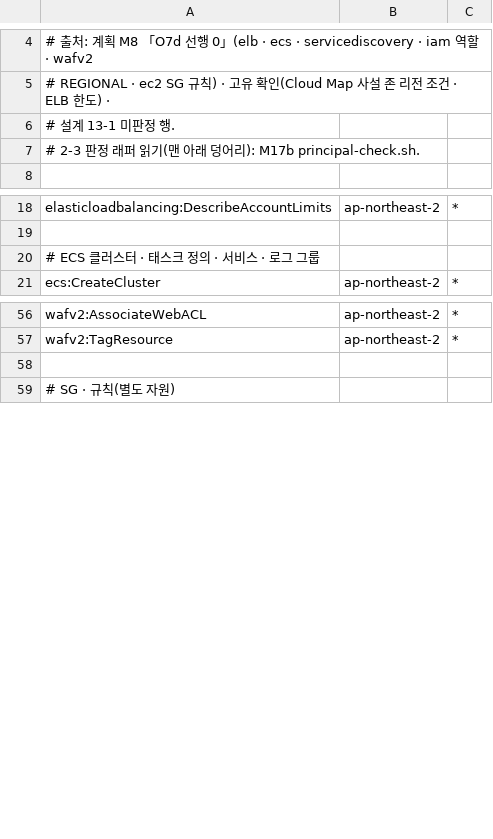
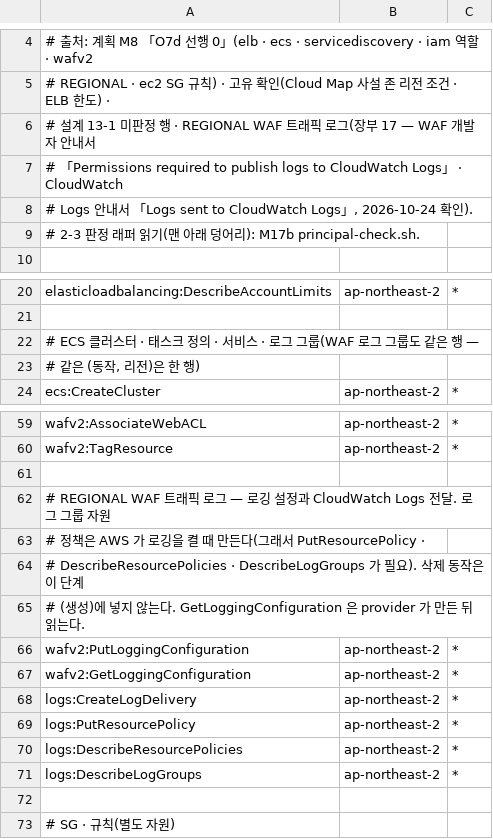
Before and after one commit to 3K-PokeClip/PokeClip-mono, a TSV file: infra/terraform/scripts/precheck/data/stage_actions/O7d.tsv, drawn as a sheet; only a part is shown, gaps mark what is left out.

Commit message:
fix(infra): 묶음 B 이연 MEDIUM/LOW 정리 — guard R10 경로 전체 허용 목록 · WAF 로그 · 시험 · 검증 · 문서 (POK-421)
- guard R10: 두 경로의 자원 · data 유형 · 최상위 블록 · module · 공급자 허용 목록(awscc · CloudFormation 우회 차단) · rds-db:Connect 소문자 분기 시험
- 공개 ALB REGIONAL WAF 로그: CloudWatch Logs · 30일 · BLOCK 만 · authorization/cookie 가림 · O7d 동작 목록
- platform 시험 출력 ARN 을 자원마다 다르게 · auth 경로를 web/next.config.ts 와 대조(infra-ci paths 추가)
- 런타임 app_env 의 비밀 같은 이름 거부(런타임 계약 검사 · 예외 목록 변수)
- rewind_public_base_url 포트 1–65535 · 거부 목록 이름 확정값 주석 · 20초 재시도 문구 · LOG_DRIVER 판별 · media_ingest 주석

```diff
--- a/infra/terraform/scripts/precheck/data/stage_actions/O7d.tsv
+++ b/infra/terraform/scripts/precheck/data/stage_actions/O7d.tsv
@@ -5,3 +5,5 @@
 # REGIONAL · ec2 SG 규칙) · 고유 확인(Cloud Map 사설 존 리전 조건 · ELB 한도) ·
-# 설계 13-1 미판정 행.
+# 설계 13-1 미판정 행 · REGIONAL WAF 트래픽 로그(장부 17 — WAF 개발자 안내서
+# 「Permissions required to publish logs to CloudWatch Logs」 · CloudWatch
+# Logs 안내서 「Logs sent to CloudWatch Logs」, 2026-10-24 확인).
 # 2-3 판정 래퍼 읽기(맨 아래 덩어리): M17b principal-check.sh.
@@ -19,3 +21,4 @@ elasticloadbalancing:DescribeAccountLimits	ap-northeast-2	*
 
-# ECS 클러스터 · 태스크 정의 · 서비스 · 로그 그룹
+# ECS 클러스터 · 태스크 정의 · 서비스 · 로그 그룹(WAF 로그 그룹도 같은 행 —
+# 같은 (동작, 리전)은 한 행)
 ecs:CreateCluster	ap-northeast-2	*
@@ -57,2 +60,13 @@ wafv2:AssociateWebACL	ap-northeast-2	*
 wafv2:TagResource	ap-northeast-2	*
+
+# REGIONAL WAF 트래픽 로그 — 로깅 설정과 CloudWatch Logs 전달. 로그 그룹 자원
+# 정책은 AWS 가 로깅을 켤 때 만든다(그래서 PutResourcePolicy ·
+# DescribeResourcePolicies · DescribeLogGroups 가 필요). 삭제 동작은 이 단계
+# (생성)에 넣지 않는다. GetLoggingConfiguration 은 provider 가 만든 뒤 읽는다.
+wafv2:PutLoggingConfiguration	ap-northeast-2	*
+wafv2:GetLoggingConfiguration	ap-northeast-2	*
+logs:CreateLogDelivery	ap-northeast-2	*
+logs:PutResourcePolicy	ap-northeast-2	*
+logs:DescribeResourcePolicies	ap-northeast-2	*
+logs:DescribeLogGroups	ap-northeast-2	*
 
```
Also changed, not shown: 31 other files.
